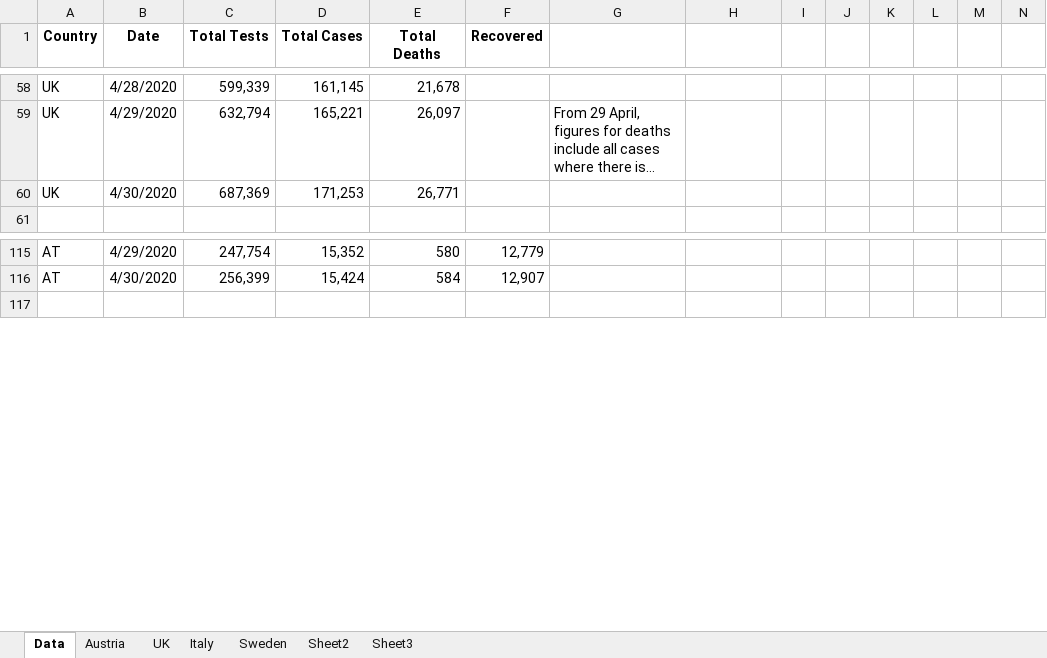
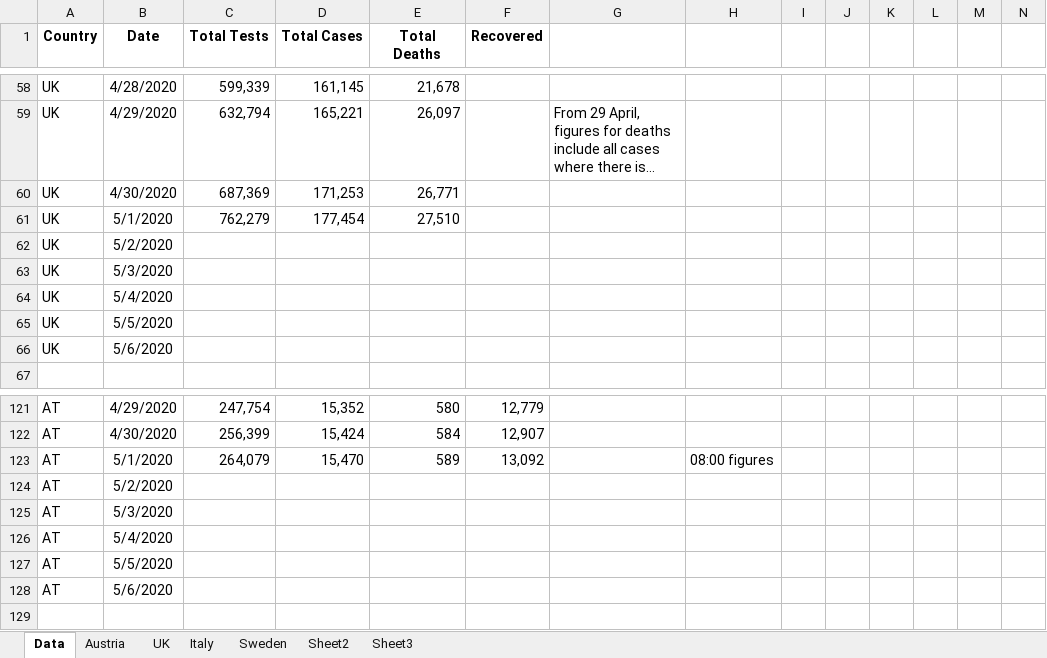
Before and after one commit to revisionist/covid-19, an Excel workbook: data/covid-stats.xlsx, sheet Data, drawn as a sheet; only a part is shown, gaps mark what is left out; long unchanged cells end in …; values as stored, in another font and other column widths than the file's, no borders; rows hold the shown columns only; the diff covers the shown part only; the diff names each change by its address in the sheet, - before the commit and + after, or states it on an @@ line.

Commit message:
Data update

```diff
--- a/data/covid-stats.xlsx (sheet Data)
+++ b/data/covid-stats.xlsx (sheet Data)
+row 61: UK | 5/1/2020 | 762,279 | 177,454 | 27,510
+row 62: UK | 5/2/2020
+row 63: UK | 5/3/2020
+row 64: UK | 5/4/2020
+row 65: UK | 5/5/2020
+row 66: UK | 5/6/2020
+row 123: AT | 5/1/2020 | 264,079 | 15,470 | 589 | 13,092 |  | 08:00 figures
+row 124: AT | 5/2/2020
+row 125: AT | 5/3/2020
+row 126: AT | 5/4/2020
+row 127: AT | 5/5/2020
+row 128: AT | 5/6/2020
```
Also changed, not shown: 16 added rows and 4 edited cells elsewhere in this sheet, sheet Italy, sheet Austria, sheet UK, sheet Sweden, charts or pictures.
